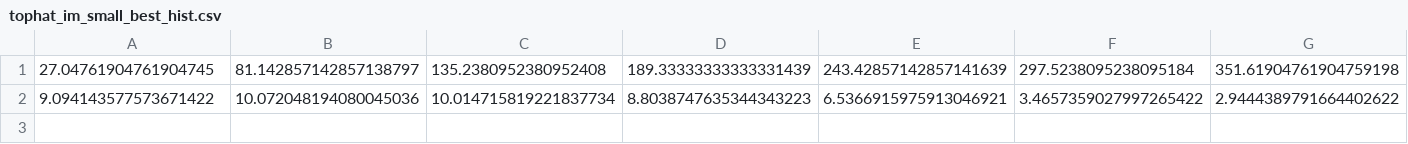
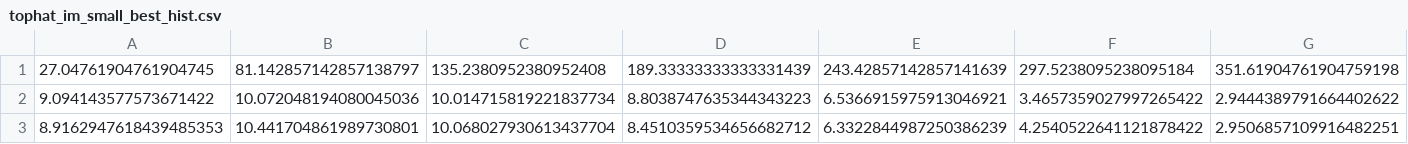
Before and after one commit to Siegallab/PIE, a CSV file: PIE_python/PIE_tests/test_ims/tophat_im_small_best_hist.csv, drawn as a sheet; only a part is shown; rows hold the shown columns only; the diff names each change by its address in the sheet, - before the commit and + after, or states it on an @@ line.

```diff
--- a/PIE_python/PIE_tests/test_ims/tophat_im_small_best_hist.csv
+++ b/PIE_python/PIE_tests/test_ims/tophat_im_small_best_hist.csv
+row 3: 8.9162947618439485353 | 10.441704861989730801 | 10.068027930613437704 | 8.4510359534656682712 | 6.3322844987250386239 | 4.2540522641121878422 | 2.9506857109916482251
```
Also changed, not shown: 2 other files.
